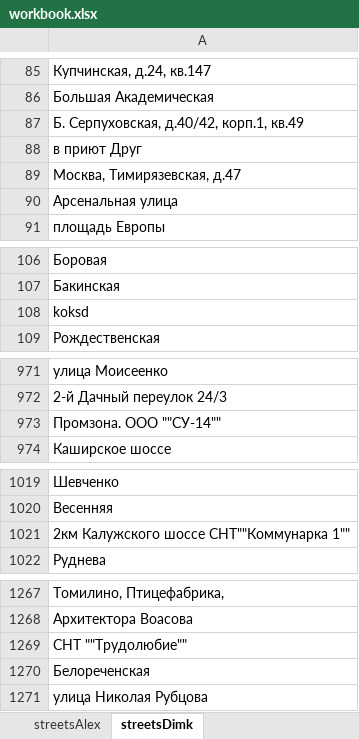
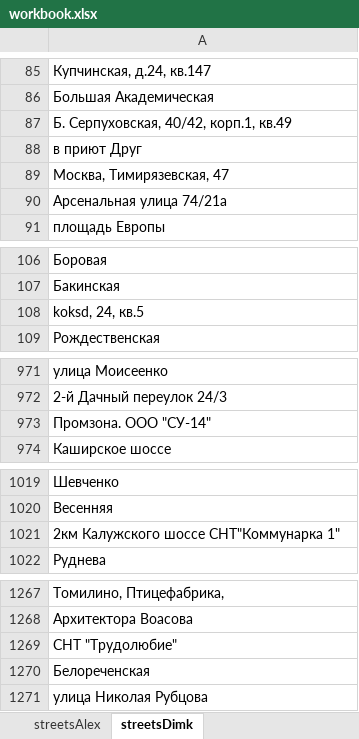
Before and after one commit to ezikvice/experiments, an Excel workbook: workbook.xlsx, sheet streetsDimk, drawn as a sheet; only a part is shown, gaps mark what is left out; values as stored, in another font and other column widths than the file's, no borders; the diff covers the shown part only; the diff names each change by its address in the sheet, - before the commit and + after, or states it on an @@ line.

```diff
--- a/workbook.xlsx (sheet streetsDimk)
+++ b/workbook.xlsx (sheet streetsDimk)
-A87: Б. Серпуховская, д.40/42, корп.1, кв.49
+A87: Б. Серпуховская, 40/42, корп.1, кв.49
-A89: Москва, Тимирязевская, д.47
+A89: Москва, Тимирязевская, 47
-A90: Арсенальная улица
+A90: Арсенальная улица 74/21а
-A108: koksd
+A108: koksd, 24, кв.5
-A973: Промзона. ООО ""СУ-14""
+A973: Промзона. ООО "СУ-14"
-A1021: 2км Калужского шоссе СНТ""Коммунарка 1""
+A1021: 2км Калужского шоссе СНТ"Коммунарка 1"
-A1269: СНТ ""Трудолюбие""
+A1269: СНТ "Трудолюбие"
```
Also changed, not shown: 23 edited cells elsewhere in this sheet, sheet streetsAlex, 2 other files.
